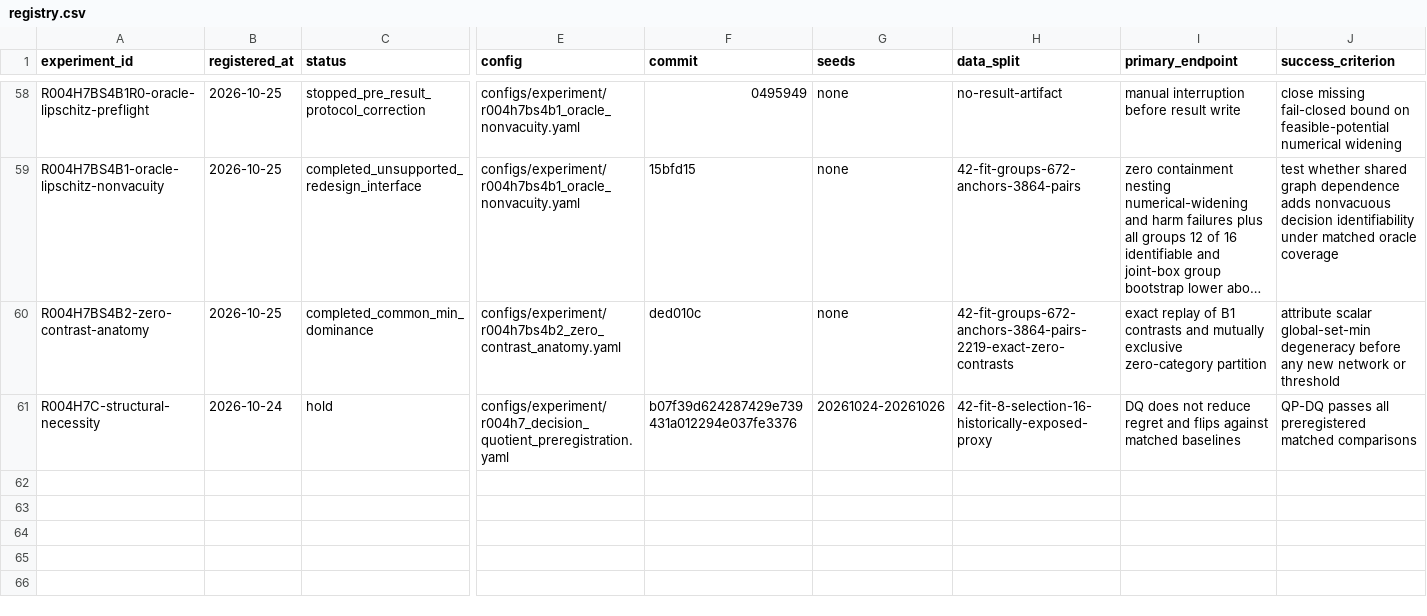
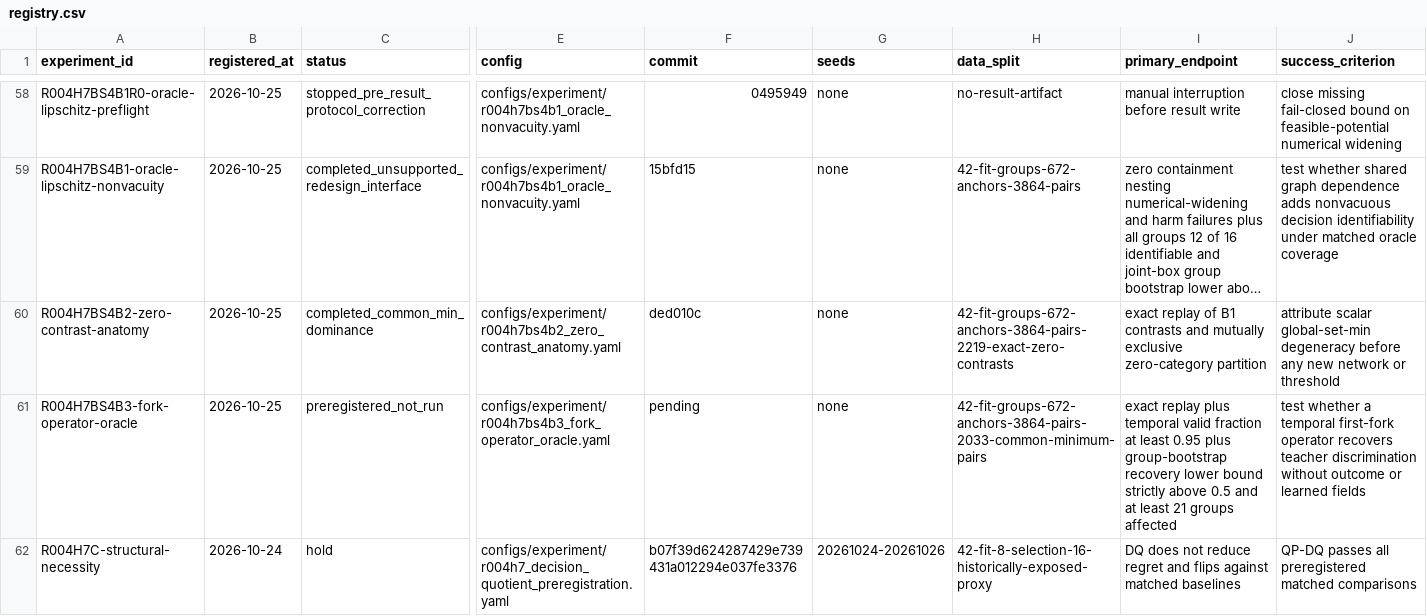
Before and after one commit to KUN-11-77/AORTA-Drive, a CSV file: experiments/registry.csv, drawn as a sheet; only a part is shown, gaps mark what is left out; long unchanged cells end in …; rows hold the shown columns only; the diff names each change by its address in the sheet, - before the commit and + after, or states it on an @@ line.

Commit message:
preregister fork-aware operator oracle gate

```diff
--- a/experiments/registry.csv
+++ b/experiments/registry.csv
+row 61: R004H7BS4B3-fork-operator-oracle | 2026-10-25 | preregistered_not_run | configs/experiment/r004h7bs4b3_fork_operator_oracle.yaml | pending | none | 42-fit-groups-672-anchors-3864-pairs-2033-common-minimum-pairs | exact replay plus temporal valid fraction at least 0.95 plus group-bootstrap recovery lower bound strictly above 0.5 and at least 21 groups affected | test whether a temporal first-fork operator recovers teacher discrimination without outcome or learned fields
```
Also changed, not shown: 9 other files.
